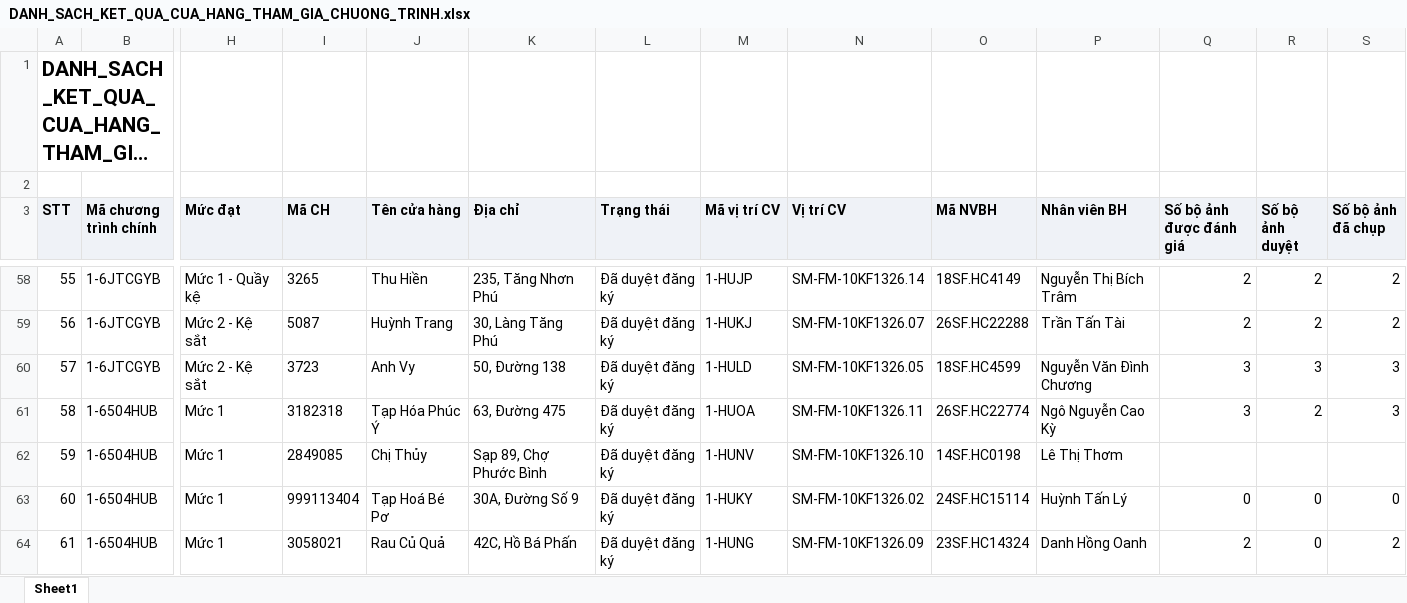
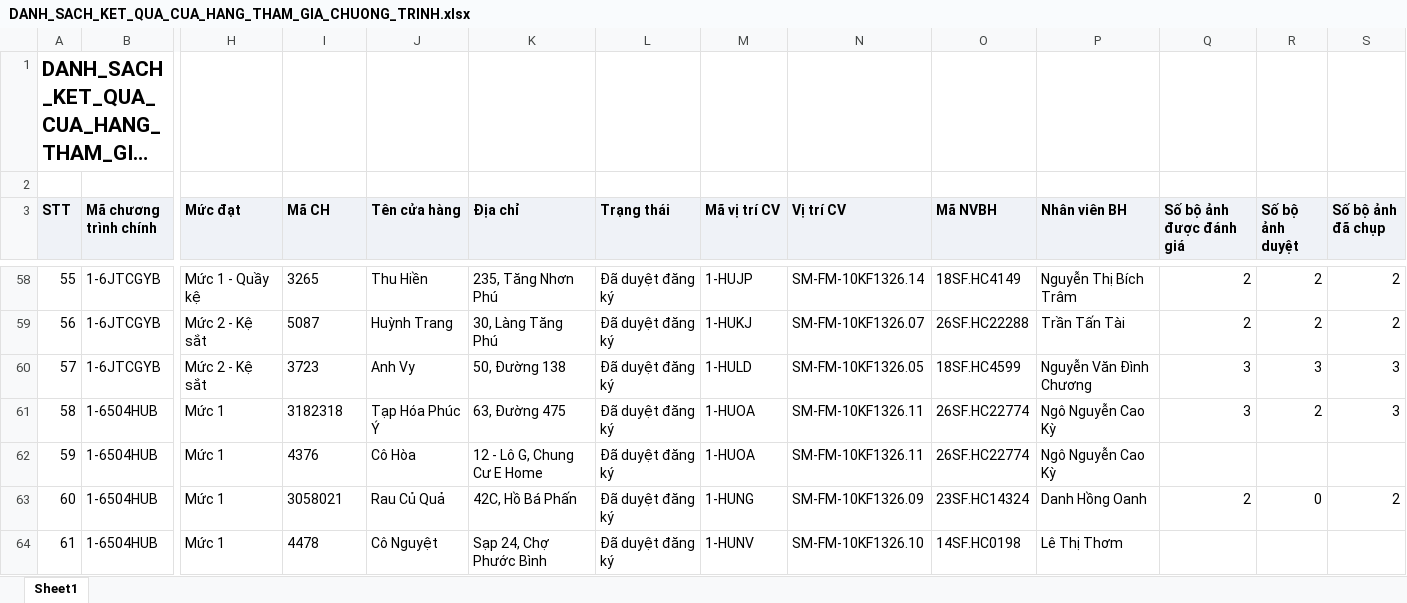
Before and after one commit to tantt2026-test/Test, an Excel workbook: data/Thang11/DANH_SACH_KET_QUA_CUA_HANG_THAM_GIA_CHUONG_TRINH.xlsx, sheet Sheet1, drawn as a sheet; only a part is shown, gaps mark what is left out; long unchanged cells end in …; values as stored, in another font and other column widths than the file's, no borders; the diff covers the shown part only; the diff names each change by its address in the sheet, - before the commit and + after, or states it on an @@ line.

```diff
--- a/data/Thang11/DANH_SACH_KET_QUA_CUA_HANG_THAM_GIA_CHUONG_TRINH.xlsx (sheet Sheet1)
+++ b/data/Thang11/DANH_SACH_KET_QUA_CUA_HANG_THAM_GIA_CHUONG_TRINH.xlsx (sheet Sheet1)
-I62 (Mã CH): 2849085
+I62 (Mã CH): 4376
-J62 (Tên cửa hàng): Chị Thủy
+J62 (Tên cửa hàng): Cô Hòa
-K62 (Địa chỉ): Sạp 89, Chợ Phước Bình
+K62 (Địa chỉ): 12 - Lô G, Chung Cư E Home
-M62 (Mã vị trí CV): 1-HUNV
+M62 (Mã vị trí CV): 1-HUOA
-N62 (Vị trí CV): SM-FM-10KF1326.10
+N62 (Vị trí CV): SM-FM-10KF1326.11
-O62 (Mã NVBH): 14SF.HC0198
+O62 (Mã NVBH): 26SF.HC22774
-P62 (Nhân viên BH): Lê Thị Thơm
+P62 (Nhân viên BH): Ngô Nguyễn Cao Kỳ
-I63 (Mã CH): 999113404
+I63 (Mã CH): 3058021
-J63 (Tên cửa hàng): Tạp Hoá Bé Pơ
+J63 (Tên cửa hàng): Rau Củ Quả
-K63 (Địa chỉ): 30A, Đường Số 9
+K63 (Địa chỉ): 42C, Hồ Bá Phấn
-M63 (Mã vị trí CV): 1-HUKY
+M63 (Mã vị trí CV): 1-HUNG
-N63 (Vị trí CV): SM-FM-10KF1326.02
+N63 (Vị trí CV): SM-FM-10KF1326.09
-O63 (Mã NVBH): 24SF.HC15114
+O63 (Mã NVBH): 23SF.HC14324
-P63 (Nhân viên BH): Huỳnh Tấn Lý
+P63 (Nhân viên BH): Danh Hồng Oanh
-Q63 (Số bộ ảnh được đánh giá): 0
+Q63 (Số bộ ảnh được đánh giá): 2
-S63 (Số bộ ảnh đã chụp): 0
+S63 (Số bộ ảnh đã chụp): 2
-I64 (Mã CH): 3058021
+I64 (Mã CH): 4478
-J64 (Tên cửa hàng): Rau Củ Quả
+J64 (Tên cửa hàng): Cô Nguyệt
-K64 (Địa chỉ): 42C, Hồ Bá Phấn
+K64 (Địa chỉ): Sạp 24, Chợ Phước Bình
-M64 (Mã vị trí CV): 1-HUNG
+M64 (Mã vị trí CV): 1-HUNV
-N64 (Vị trí CV): SM-FM-10KF1326.09
+N64 (Vị trí CV): SM-FM-10KF1326.10
-O64 (Mã NVBH): 23SF.HC14324
+O64 (Mã NVBH): 14SF.HC0198
-P64 (Nhân viên BH): Danh Hồng Oanh
+P64 (Nhân viên BH): Lê Thị Thơm
-Q64 (Số bộ ảnh được đánh giá): 2
+Q64 (Số bộ ảnh được đánh giá): (empty)
-R64 (Số bộ ảnh duyệt): 0
+R64 (Số bộ ảnh duyệt): (empty)
-S64 (Số bộ ảnh đã chụp): 2
+S64 (Số bộ ảnh đã chụp): (empty)
```
Also changed, not shown: 655 edited cells elsewhere in this sheet, data/Thang11/DanhSachChiTietDonHang.xlsx, data/Thang11/DanhSachLichViengTham.xlsx, 1 other file.
